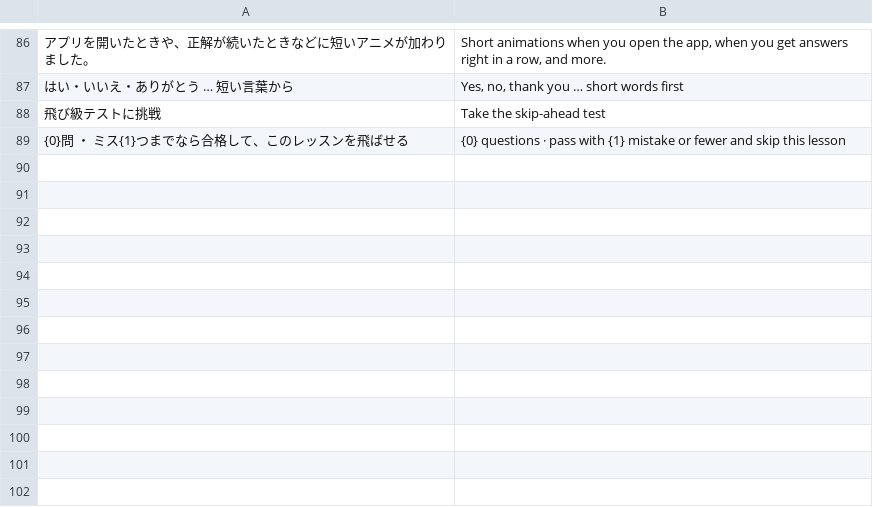
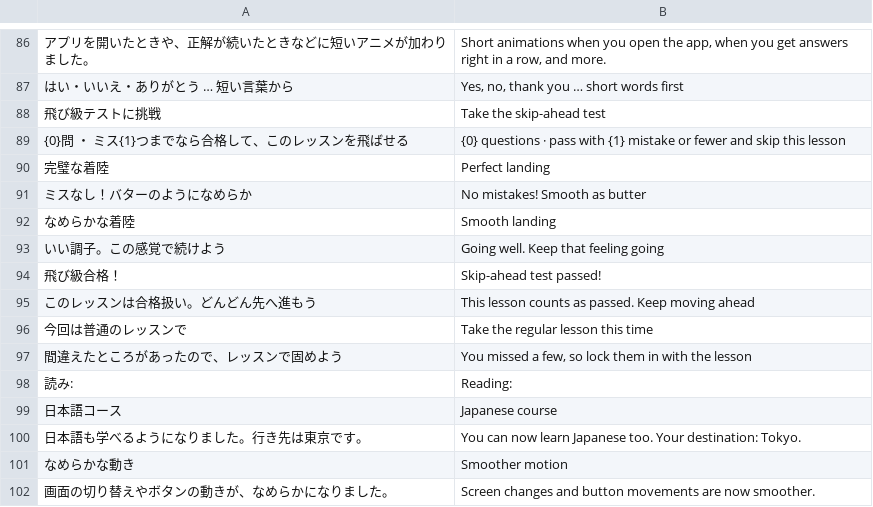
Before and after one commit to Yoshiusagi/Babel-Flight, a TSV file: app/babel-flight/i18n/en/start.tsv, drawn as a sheet; only a part is shown, gaps mark what is left out; the diff names each change by its address in the sheet, - before the commit and + after, or states it on an @@ line.

```diff
--- a/app/babel-flight/i18n/en/start.tsv
+++ b/app/babel-flight/i18n/en/start.tsv
+row 90: 完璧な着陸 | Perfect landing
+row 91: ミスなし！バターのようになめらか | No mistakes! Smooth as butter
+row 92: なめらかな着陸 | Smooth landing
+row 93: いい調子。この感覚で続けよう | Going well. Keep that feeling going
+row 94: 飛び級合格！ | Skip-ahead test passed!
+row 95: このレッスンは合格扱い。どんどん先へ進もう | This lesson counts as passed. Keep moving ahead
+row 96: 今回は普通のレッスンで | Take the regular lesson this time
+row 97: 間違えたところがあったので、レッスンで固めよう | You missed a few, so lock them in with the lesson
+row 98: 読み: | Reading:
+row 99: 日本語コース | Japanese course
+row 100: 日本語も学べるようになりました。行き先は東京です。 | You can now learn Japanese too. Your destination: Tokyo.
+row 101: なめらかな動き | Smoother motion
+row 102: 画面の切り替えやボタンの動きが、なめらかになりました。 | Screen changes and button movements are now smoother.
```
Also changed, not shown: app/babel-flight/i18n/ko/cities.tsv, app/babel-flight/i18n/ko/start.tsv, 40 other files.
